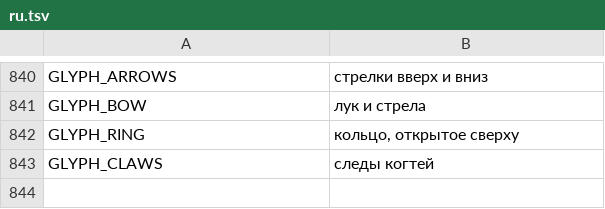
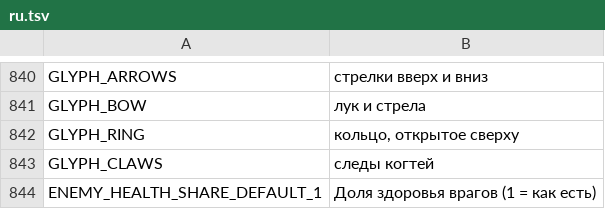
Before and after one commit to myso-kr/hell-is-us-mod, a TSV file: assets/i18n/ru.tsv, drawn as a sheet; only a part is shown, gaps mark what is left out.

```diff
--- a/assets/i18n/ru.tsv
+++ b/assets/i18n/ru.tsv
@@ -843 +843,2 @@ GLYPH_RING	кольцо, открытое сверху
 GLYPH_CLAWS	следы когтей
+ENEMY_HEALTH_SHARE_DEFAULT_1	Доля здоровья врагов (1 = как есть)
```
Also changed, not shown: assets/i18n/de.tsv, assets/i18n/ja.tsv, 14 other files.
